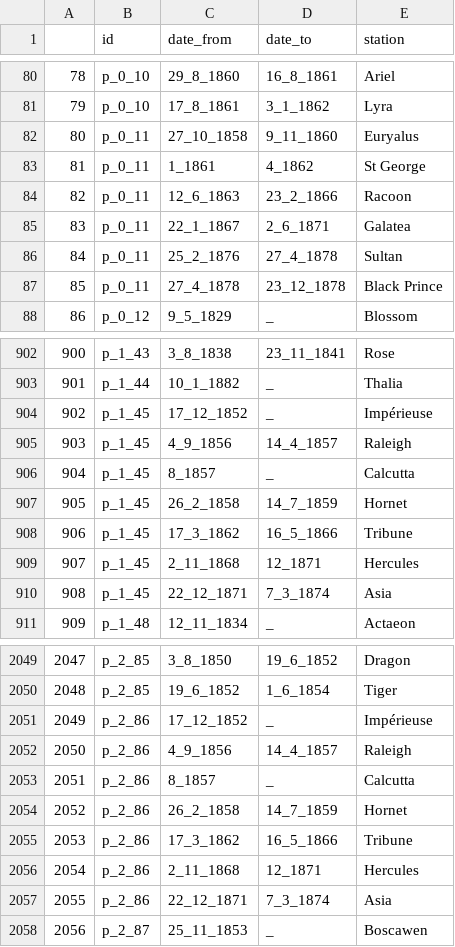
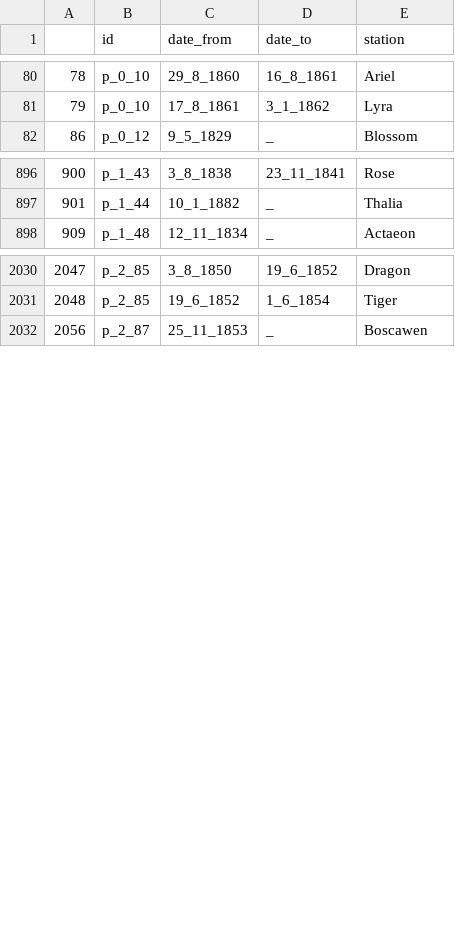
Before and after one commit to HackathonDH/RoyalNavy_2017, a CSV file: Webscraping/CSVs/stations.csv, drawn as a sheet; only a part is shown, gaps mark what is left out; the diff covers the shown part only; the diff names each change by its address in the sheet, - before the commit and + after, or states it on an @@ line.

Commit message:
deleted entrys related to duplicates in stations.csv

```diff
--- a/Webscraping/CSVs/stations.csv
+++ b/Webscraping/CSVs/stations.csv
-row 82: 80 | p_0_11 | 27_10_1858 | 9_11_1860 | Euryalus
-row 83: 81 | p_0_11 | 1_1861 | 4_1862 | St George
-row 84: 82 | p_0_11 | 12_6_1863 | 23_2_1866 | Racoon
-row 85: 83 | p_0_11 | 22_1_1867 | 2_6_1871 | Galatea
-row 86: 84 | p_0_11 | 25_2_1876 | 27_4_1878 | Sultan
-row 87: 85 | p_0_11 | 27_4_1878 | 23_12_1878 | Black Prince
-row 904: 902 | p_1_45 | 17_12_1852 | _ | Impérieuse
-row 905: 903 | p_1_45 | 4_9_1856 | 14_4_1857 | Raleigh
-row 906: 904 | p_1_45 | 8_1857 | _ | Calcutta
-row 907: 905 | p_1_45 | 26_2_1858 | 14_7_1859 | Hornet
-row 908: 906 | p_1_45 | 17_3_1862 | 16_5_1866 | Tribune
-row 909: 907 | p_1_45 | 2_11_1868 | 12_1871 | Hercules
-row 910: 908 | p_1_45 | 22_12_1871 | 7_3_1874 | Asia
-row 2051: 2049 | p_2_86 | 17_12_1852 | _ | Impérieuse
-row 2052: 2050 | p_2_86 | 4_9_1856 | 14_4_1857 | Raleigh
-row 2053: 2051 | p_2_86 | 8_1857 | _ | Calcutta
-row 2054: 2052 | p_2_86 | 26_2_1858 | 14_7_1859 | Hornet
-row 2055: 2053 | p_2_86 | 17_3_1862 | 16_5_1866 | Tribune
-row 2056: 2054 | p_2_86 | 2_11_1868 | 12_1871 | Hercules
-row 2057: 2055 | p_2_86 | 22_12_1871 | 7_3_1874 | Asia
```
Also changed, not shown: 11 removed rows elsewhere in this file.
